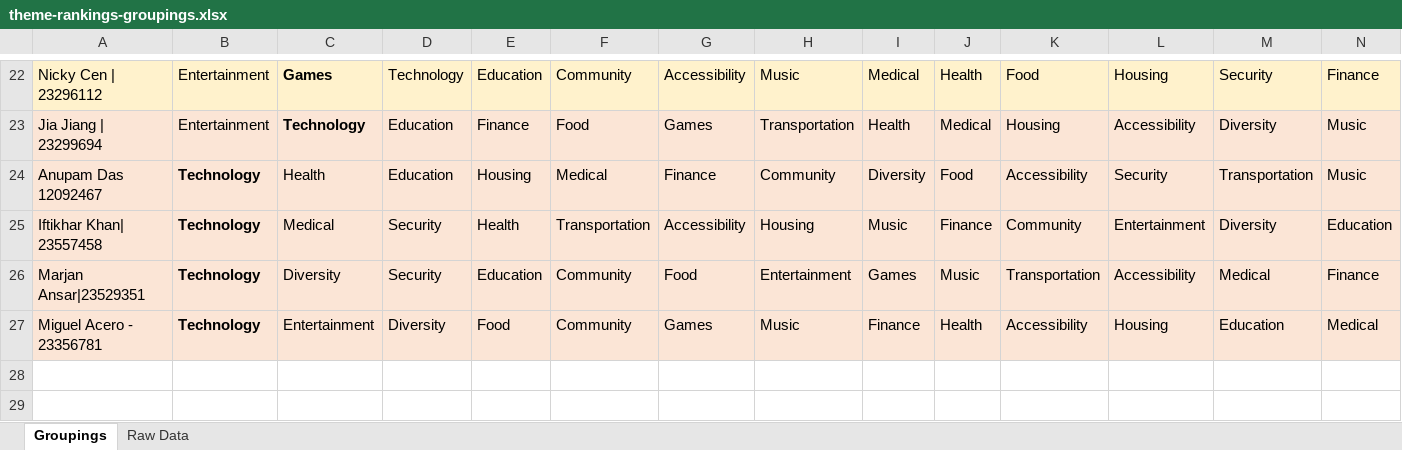
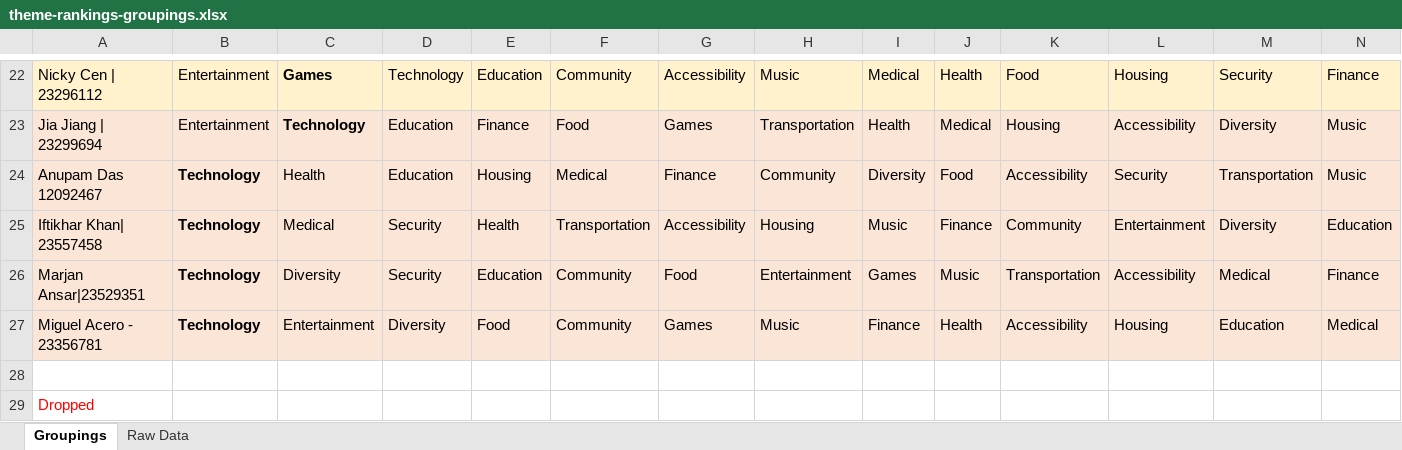
Before and after one commit to HunterCS-Ayzman/CSCI499, an Excel workbook: classes/1.30.19/theme-rankings-groupings.xlsx, sheet Groupings, drawn as a sheet; only a part is shown, gaps mark what is left out; values as stored, in another font and other column widths than the file's, no borders; rows hold the shown columns only; the diff names each change by its address in the sheet, - before the commit and + after, or states it on an @@ line.

Commit message:
Updated team theme rankings

```diff
--- a/classes/1.30.19/theme-rankings-groupings.xlsx (sheet Groupings)
+++ b/classes/1.30.19/theme-rankings-groupings.xlsx (sheet Groupings)
+row 28: (empty)
+row 29: Dropped
```
